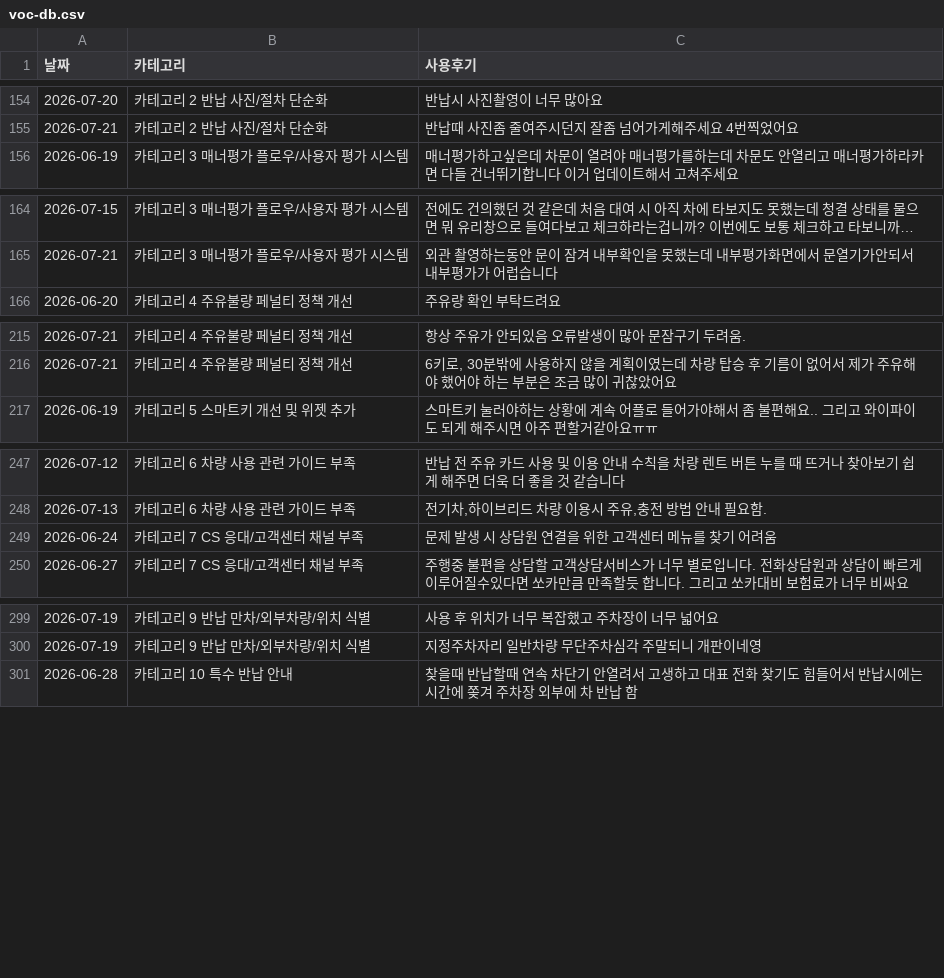
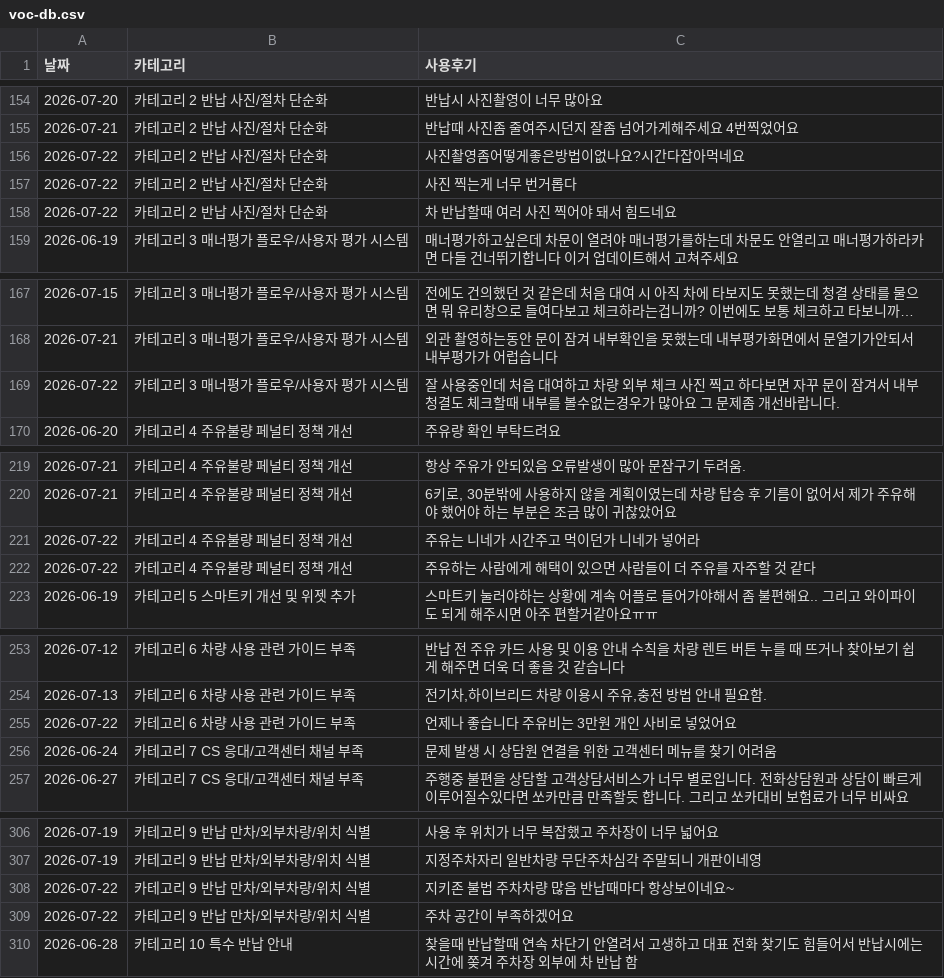
Before and after one commit to greencar-uxd/voc, a CSV file: voc-db.csv, drawn as a sheet; only a part is shown, gaps mark what is left out; long unchanged cells end in ….

```diff
--- a/voc-db.csv
+++ b/voc-db.csv
@@ -155,2 +155,5 @@
 2026-07-21,카테고리 2 반납 사진/절차 단순화,반납때 사진좀 줄여주시던지 잘좀 넘어가게해주세요 4번찍었어요
+2026-07-22,카테고리 2 반납 사진/절차 단순화,사진촬영좀어떻게좋은방법이없나요?시간다잡아먹네요
+2026-07-22,카테고리 2 반납 사진/절차 단순화,사진 찍는게 너무 번거롭다
+2026-07-22,카테고리 2 반납 사진/절차 단순화,차 반납할때 여러 사진 찍어야 돼서 힘드네요
 2026-06-19,카테고리 3 매너평가 플로우/사용자 평가 시스템,매너평가하고싶은데 차문이 열려야 매너평가를하는데 차문도 안열리고 매너평가하라카면 다들 건너뛰기합니다 이거 업데이트해서 고쳐주세요
@@ -165,2 +168,3 @@
 2026-07-21,카테고리 3 매너평가 플로우/사용자 평가 시스템,외관 촬영하는동안 문이 잠겨 내부확인을 못했는데 내부평가화면에서 문열기가안되서 내부평가가 어럽습니다
+2026-07-22,카테고리 3 매너평가 플로우/사용자 평가 시스템,잘 사용중인데 처음 대여하고 차량 외부 체크 사진 찍고 하다보면 자꾸 문이 잠겨서 내부 청결도 체크할때 내부를 볼수없는경우가 많아요 그 문제좀 개선바랍니다.
 2026-06-20,카테고리 4 주유불량 페널티 정책 개선,주유량 확인 부탁드려요
@@ -216,2 +220,4 @@
 2026-07-21,카테고리 4 주유불량 페널티 정책 개선,"6키로, 30분밖에 사용하지 않을 계획이였는데 차량 탑승 후 기름이 없어서 제가 주유해야 했어야 하는 부분은 조금 많이 귀찮았어요"
+2026-07-22,카테고리 4 주유불량 페널티 정책 개선,주유는 니네가 시간주고 먹이던가 니네가 넣어라
+2026-07-22,카테고리 4 주유불량 페널티 정책 개선,주유하는 사람에게 해택이 있으면 사람들이 더 주유를 자주할 것 같다
 2026-06-19,카테고리 5 스마트키 개선 및 위젯 추가,스마트키 눌러야하는 상황에 계속 어플로 들어가야해서 좀 불편해요.. 그리고 와이파이도 되게 해주시면 아주 편할거같아요ㅠㅠ
@@ -248,2 +254,3 @@
 2026-07-13,카테고리 6 차량 사용 관련 가이드 부족,"전기차,하이브리드 차량 이용시 주유,충전 방법 안내 필요함."
+2026-07-22,카테고리 6 차량 사용 관련 가이드 부족,언제나 좋습니다 주유비는 3만원 개인 사비로 넣었어요
 2026-06-24,카테고리 7 CS 응대/고객센터 채널 부족,문제 발생 시 상담원 연결을 위한 고객센터 메뉴를 찾기 어려움
@@ -300,2 +307,4 @@
 2026-07-19,카테고리 9 반납 만차/외부차량/위치 식별,지정주차자리 일반차량 무단주차심각 주말되니 개판이네영
+2026-07-22,카테고리 9 반납 만차/외부차량/위치 식별,지키존 불법 주차차량 많음 반납때마다 항상보이네요~
+2026-07-22,카테고리 9 반납 만차/외부차량/위치 식별,주차 공간이 부족하겠어요
 2026-06-28,카테고리 10 특수 반납 안내,찾을때 반납할때 연속 차단기 안열려서 고생하고 대표 전화 찾기도 힘들어서 반납시에는시간에  쫒겨 주차장 외부에 차 반납 함
```
Also changed, not shown: 3 other files.
